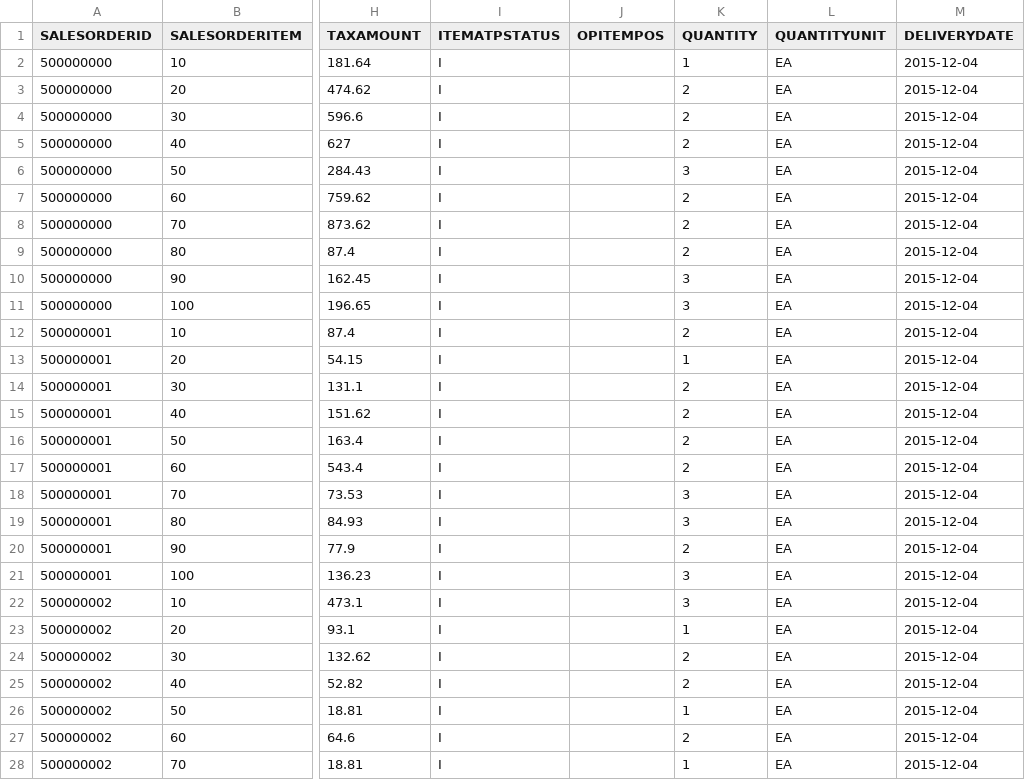
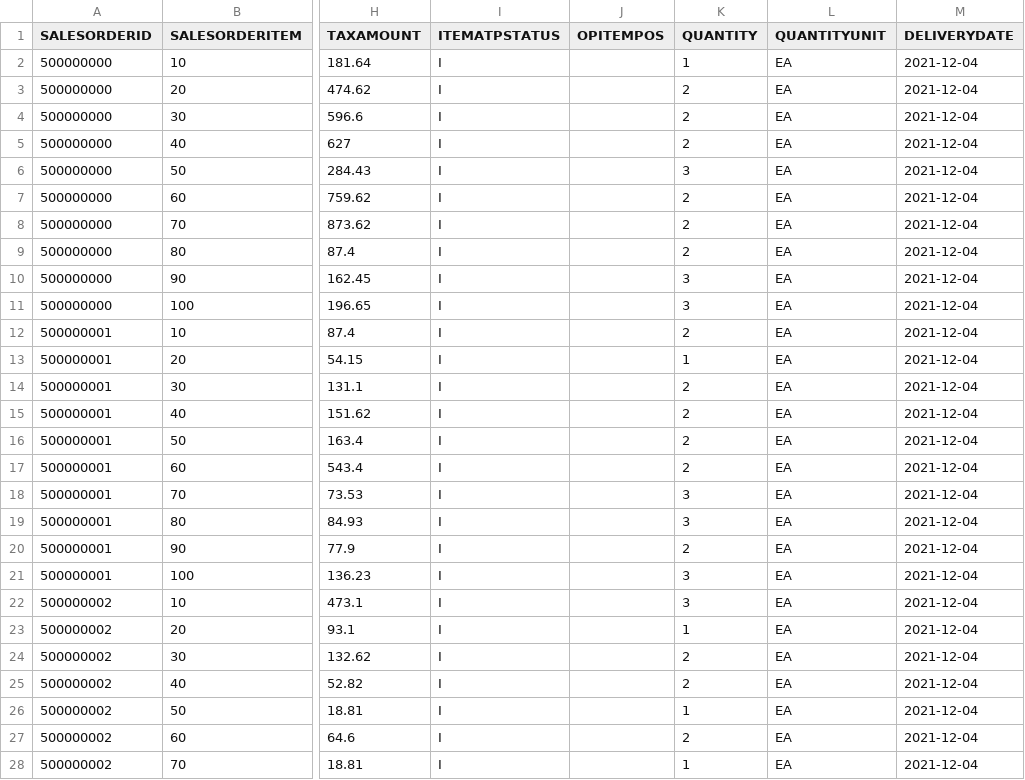
Before and after one commit to SAP-samples/hana-shine-xsa, a CSV file: core-db/src/data/loads/salesOrderItem.csv, drawn as a sheet; only a part is shown, gaps mark what is left out; the diff covers the shown part only; the diff names each change by its address in the sheet, - before the commit and + after, or states it on an @@ line.

```diff
--- a/core-db/src/data/loads/salesOrderItem.csv
+++ b/core-db/src/data/loads/salesOrderItem.csv
-M2:M28 (DELIVERYDATE): 2015-12-04
+M2:M28 (DELIVERYDATE): 2021-12-04
```
Also changed, not shown: 18 edited cells elsewhere in this file, core-db/src/data/loads/salesOrder.csv, 2 other files.
